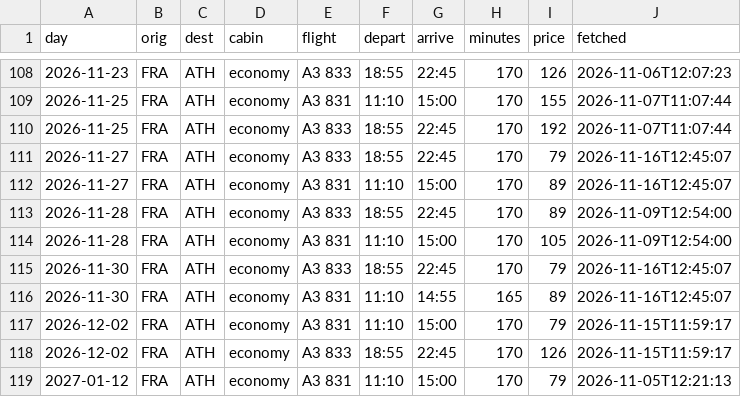
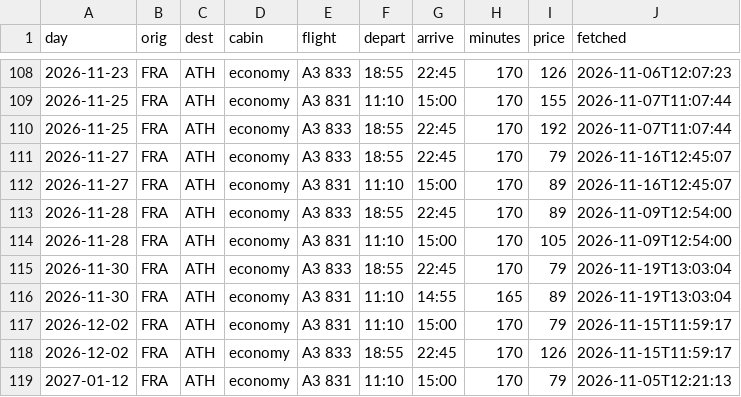
Before and after one commit to Am015-dev/AegeanBook, a CSV file: data/flight_details.csv, drawn as a sheet; only a part is shown, gaps mark what is left out; the diff covers the shown part only.

```diff
--- a/data/flight_details.csv
+++ b/data/flight_details.csv
@@ -114,4 +114,4 @@ day,orig,dest,cabin,flight,depart,arrive,minutes,price,fetched
 2026-11-28,FRA,ATH,economy,A3 831,11:10,15:00,170,105,2026-11-09T12:54:00
-2026-11-30,FRA,ATH,economy,A3 833,18:55,22:45,170,79,2026-11-16T12:45:07
-2026-11-30,FRA,ATH,economy,A3 831,11:10,14:55,165,89,2026-11-16T12:45:07
+2026-11-30,FRA,ATH,economy,A3 833,18:55,22:45,170,79,2026-11-19T13:03:04
+2026-11-30,FRA,ATH,economy,A3 831,11:10,14:55,165,89,2026-11-19T13:03:04
 2026-12-02,FRA,ATH,economy,A3 831,11:10,15:00,170,79,2026-11-15T11:59:17
```
Also changed, not shown: 3 added rows, 2 removed rows and 8 edited cells elsewhere in this file, data/daily.csv, data/daily_hotel.csv, 5 other files.
